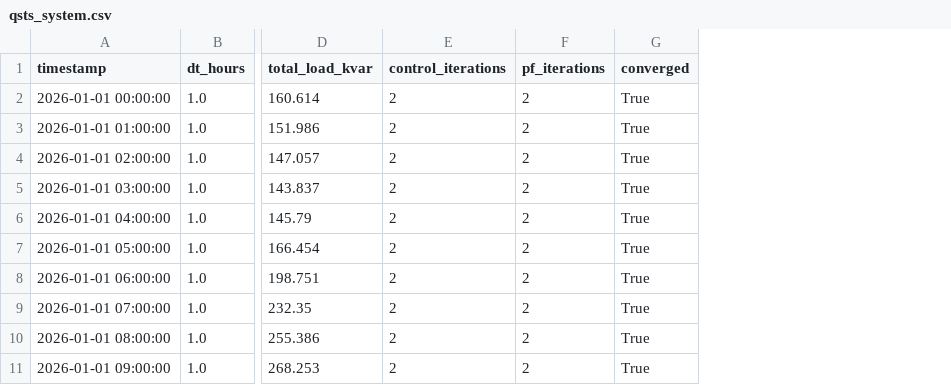
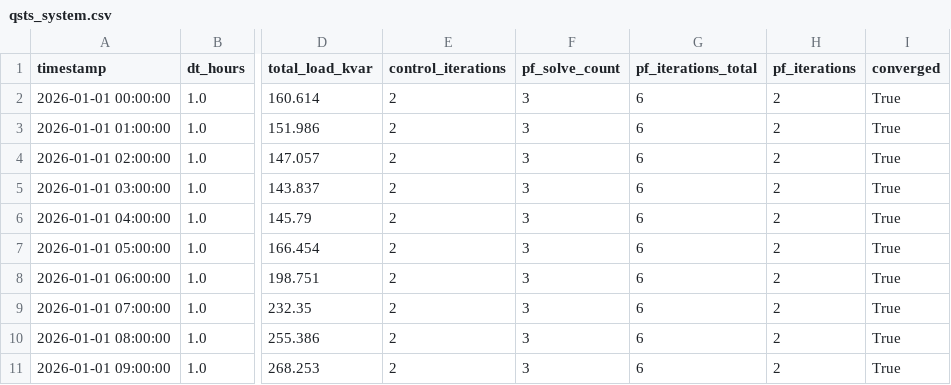
Before and after one commit to fanyt0420/der_powergrid, a CSV file: output/radial_12bus/qsts_system.csv, drawn as a sheet; only a part is shown, gaps mark what is left out; the diff names each change by its address in the sheet, - before the commit and + after, or states it on an @@ line.

```diff
--- a/output/radial_12bus/qsts_system.csv
+++ b/output/radial_12bus/qsts_system.csv
+column F (pf_solve_count), rows 2-11: all 3
+column G (pf_iterations_total), rows 2-11: all 6
```
Also changed, not shown: 6 other files.
